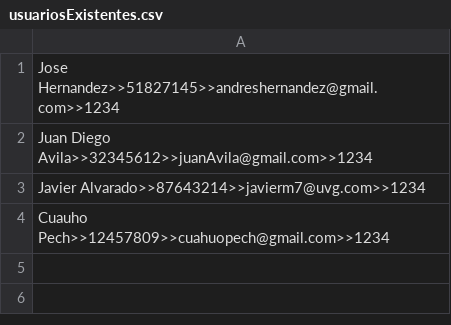
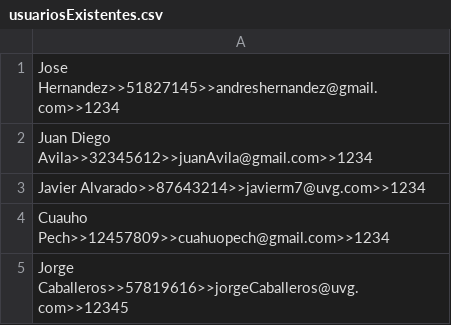
Before and after one commit to WorkhubUVG/ProyectoFinalPOO, a CSV file: usuariosExistentes.csv, drawn as a sheet; the diff names each change by its address in the sheet, - before the commit and + after, or states it on an @@ line.

Commit message:
Update usuariosExistentes.csv

```diff
--- a/usuariosExistentes.csv
+++ b/usuariosExistentes.csv
+row 5: Jorge Caballeros>>57819616>>jorgeCaballeros@uvg.com>>12345
```
